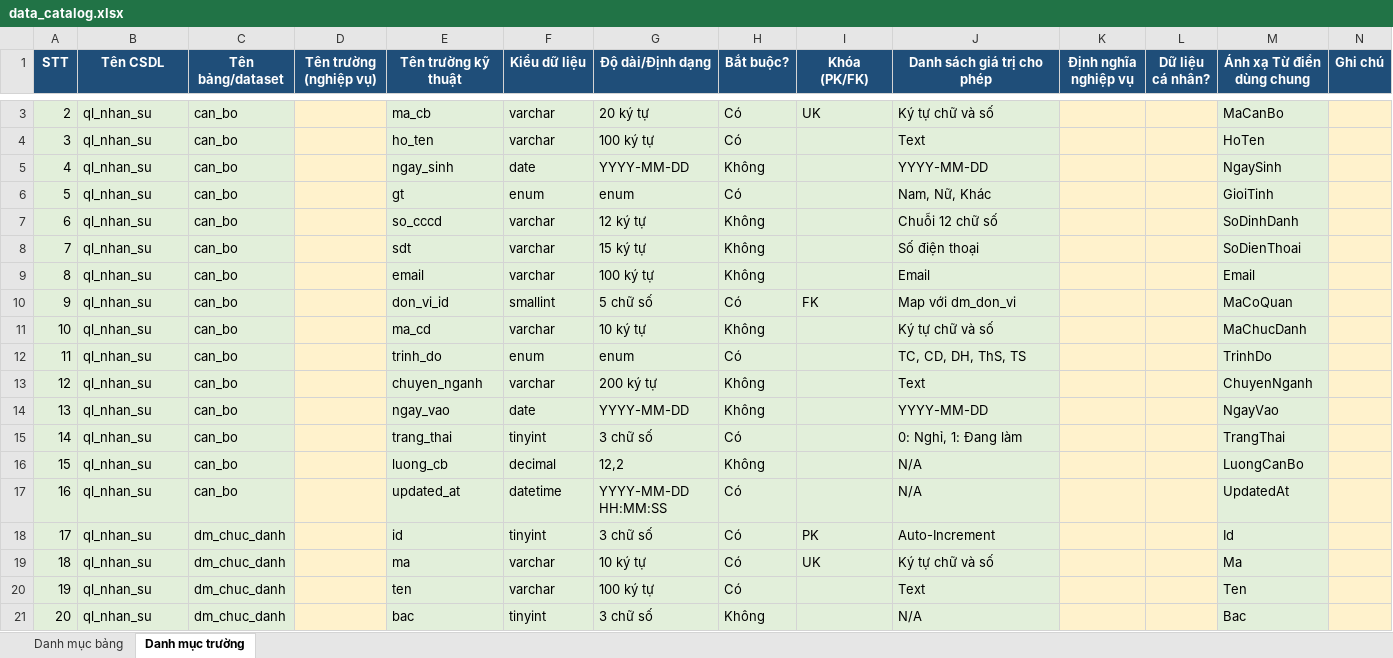
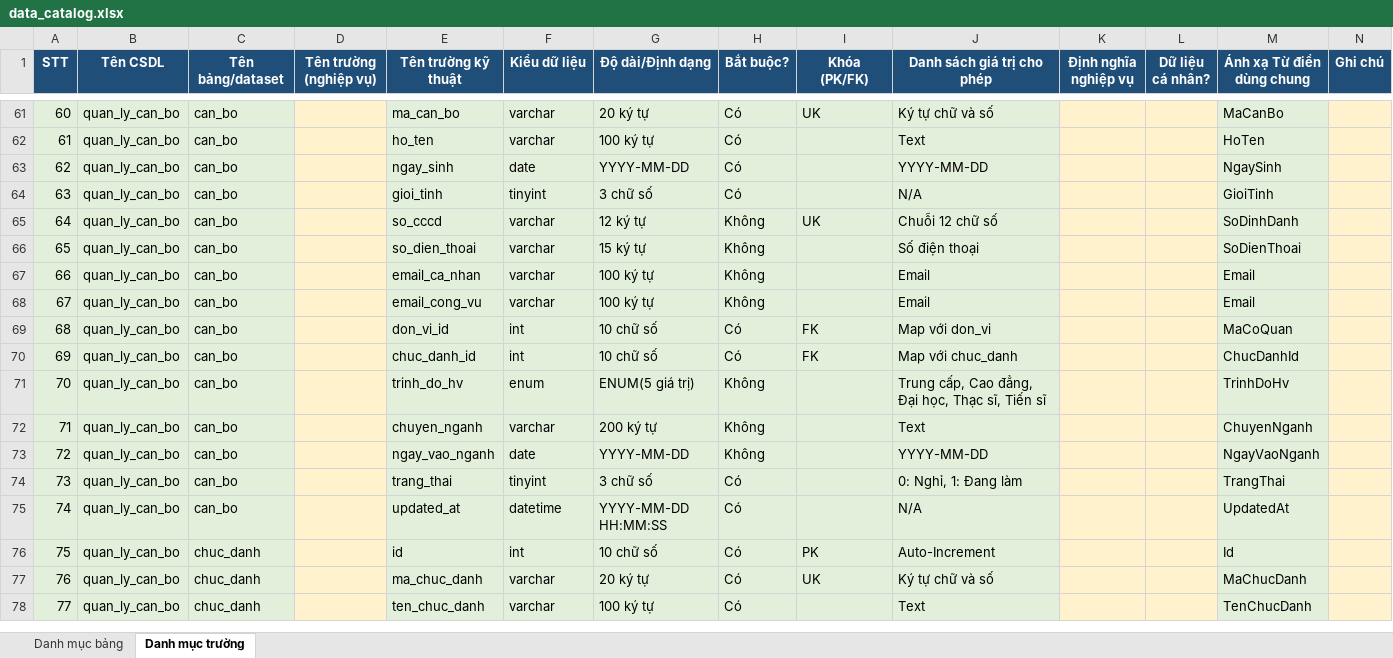
Before and after one commit to Hoangpv-2003/tool_inspect_db_to_schema, an Excel workbook: output_test/data_catalog.xlsx, sheet Danh mục trường, drawn as a sheet; only a part is shown, gaps mark what is left out; values as stored, in another font and other column widths than the file's, no borders; removed rows and columns are numbered as before the commit, all else as after; the diff covers the shown part only; the diff names each change by its address in the sheet, - before the commit and + after, or states it on an @@ line.

Commit message:
fix enmun data_type

```diff
--- a/output_test/data_catalog.xlsx (sheet Danh mục trường)
+++ b/output_test/data_catalog.xlsx (sheet Danh mục trường)
@@ column A (STT) renumbered between rows 17 and 96 @@
-B61:B63 (Tên CSDL): ql_nhan_su
+B61:B63 (Tên CSDL): quan_ly_can_bo
-E61 (Tên trường kỹ thuật): ma_cb
+E61 (Tên trường kỹ thuật): ma_can_bo
-H63 (Bắt buộc?): Không
+H63 (Bắt buộc?): Có
-row 6: 5 | ql_nhan_su | can_bo |  | gt | enum | enum | Có |  | Nam, Nữ, Khác |  |  | GioiTinh
+row 64: 63 | quan_ly_can_bo | can_bo |  | gioi_tinh | tinyint | 3 chữ số | Có |  | N/A |  |  | GioiTinh
-B65:B67 (Tên CSDL): ql_nhan_su
+B65:B67 (Tên CSDL): quan_ly_can_bo
-I65 (Khóa (PK/FK)): (empty)
+I65 (Khóa (PK/FK)): UK
-E66 (Tên trường kỹ thuật): sdt
+E66 (Tên trường kỹ thuật): so_dien_thoai
-E67 (Tên trường kỹ thuật): email
+E67 (Tên trường kỹ thuật): email_ca_nhan
+row 68: 67 | quan_ly_can_bo | can_bo |  | email_cong_vu | varchar | 100 ký tự | Không |  | Email |  |  | Email
-B69 (Tên CSDL): ql_nhan_su
+B69 (Tên CSDL): quan_ly_can_bo
-F69 (Kiểu dữ liệu): smallint
+F69 (Kiểu dữ liệu): int
-G69 (Độ dài/Định dạng): 5 chữ số
+G69 (Độ dài/Định dạng): 10 chữ số
-J69 (Danh sách giá trị cho phép): Map với dm_don_vi
+J69 (Danh sách giá trị cho phép): Map với don_vi
-row 11: 10 | ql_nhan_su | can_bo |  | ma_cd | varchar | 10 ký tự | Không |  | Ký tự chữ và số |  |  | MaChucDanh
-row 12: 11 | ql_nhan_su | can_bo |  | trinh_do | enum | enum | Có |  | TC, CD, DH, ThS, TS |  |  | TrinhDo
+row 70: 69 | quan_ly_can_bo | can_bo |  | chuc_danh_id | int | 10 chữ số | Có | FK | Map với chuc_danh |  |  | ChucDanhId
+row 71: 70 | quan_ly_can_bo | can_bo |  | trinh_do_hv | enum | ENUM(5 giá trị) | Không |  | Trung cấp, Cao đẳng, Đại học, Thạc sĩ, Tiến sĩ |  |  | TrinhDoHv
-B72:B74 (Tên CSDL): ql_nhan_su
+B72:B74 (Tên CSDL): quan_ly_can_bo
-E73 (Tên trường kỹ thuật): ngay_vao
+E73 (Tên trường kỹ thuật): ngay_vao_nganh
-M73 (Ánh xạ Từ điển dùng chung): NgayVao
+M73 (Ánh xạ Từ điển dùng chung): NgayVaoNganh
-row 16: 15 | ql_nhan_su | can_bo |  | luong_cb | decimal | 12,2 | Không |  | N/A |  |  | LuongCanBo
-B75:B78 (Tên CSDL): ql_nhan_su
+B75:B78 (Tên CSDL): quan_ly_can_bo
-C76:C78 (Tên bảng/dataset): dm_chuc_danh
+C76:C78 (Tên bảng/dataset): chuc_danh
-F76 (Kiểu dữ liệu): tinyint
+F76 (Kiểu dữ liệu): int
-G76 (Độ dài/Định dạng): 3 chữ số
+G76 (Độ dài/Định dạng): 10 chữ số
-E77 (Tên trường kỹ thuật): ma
+E77 (Tên trường kỹ thuật): ma_chuc_danh
-G77 (Độ dài/Định dạng): 10 ký tự
+G77 (Độ dài/Định dạng): 20 ký tự
-M77 (Ánh xạ Từ điển dùng chung): Ma
+M77 (Ánh xạ Từ điển dùng chung): MaChucDanh
-E78 (Tên trường kỹ thuật): ten
+E78 (Tên trường kỹ thuật): ten_chuc_danh
-M78 (Ánh xạ Từ điển dùng chung): Ten
+M78 (Ánh xạ Từ điển dùng chung): TenChucDanh
-row 21: 20 | ql_nhan_su | dm_chuc_danh |  | bac | tinyint | 3 chữ số | Không |  | N/A |  |  | Bac
```
Also changed, not shown: 70 added rows, 35 removed rows and 28 edited cells elsewhere in this sheet, sheet Danh mục bảng, 3 other files.
